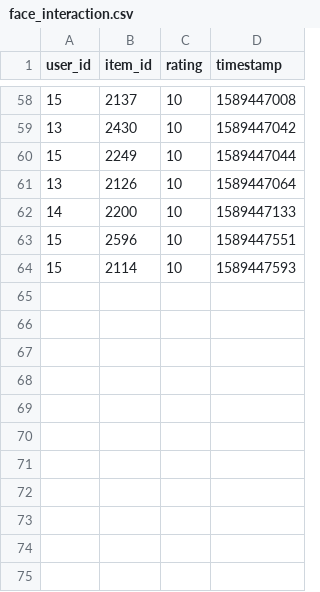
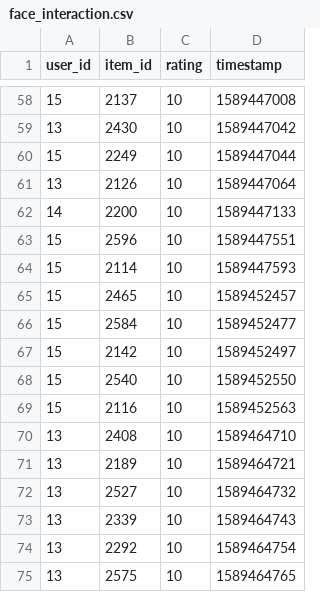
Before and after one commit to spandios/FaceVisitorUserWeb, a CSV file: face_interaction.csv, drawn as a sheet; only a part is shown, gaps mark what is left out; the diff names each change by its address in the sheet, - before the commit and + after, or states it on an @@ line.

```diff
--- a/face_interaction.csv
+++ b/face_interaction.csv
+row 65: 15 | 2465 | 10 | 1589452457
+row 66: 15 | 2584 | 10 | 1589452477
+row 67: 15 | 2142 | 10 | 1589452497
+row 68: 15 | 2540 | 10 | 1589452550
+row 69: 15 | 2116 | 10 | 1589452563
+row 70: 13 | 2408 | 10 | 1589464710
+row 71: 13 | 2189 | 10 | 1589464721
+row 72: 13 | 2527 | 10 | 1589464732
+row 73: 13 | 2339 | 10 | 1589464743
+row 74: 13 | 2292 | 10 | 1589464754
+row 75: 13 | 2575 | 10 | 1589464765
```
Also changed, not shown: 19 other files.
